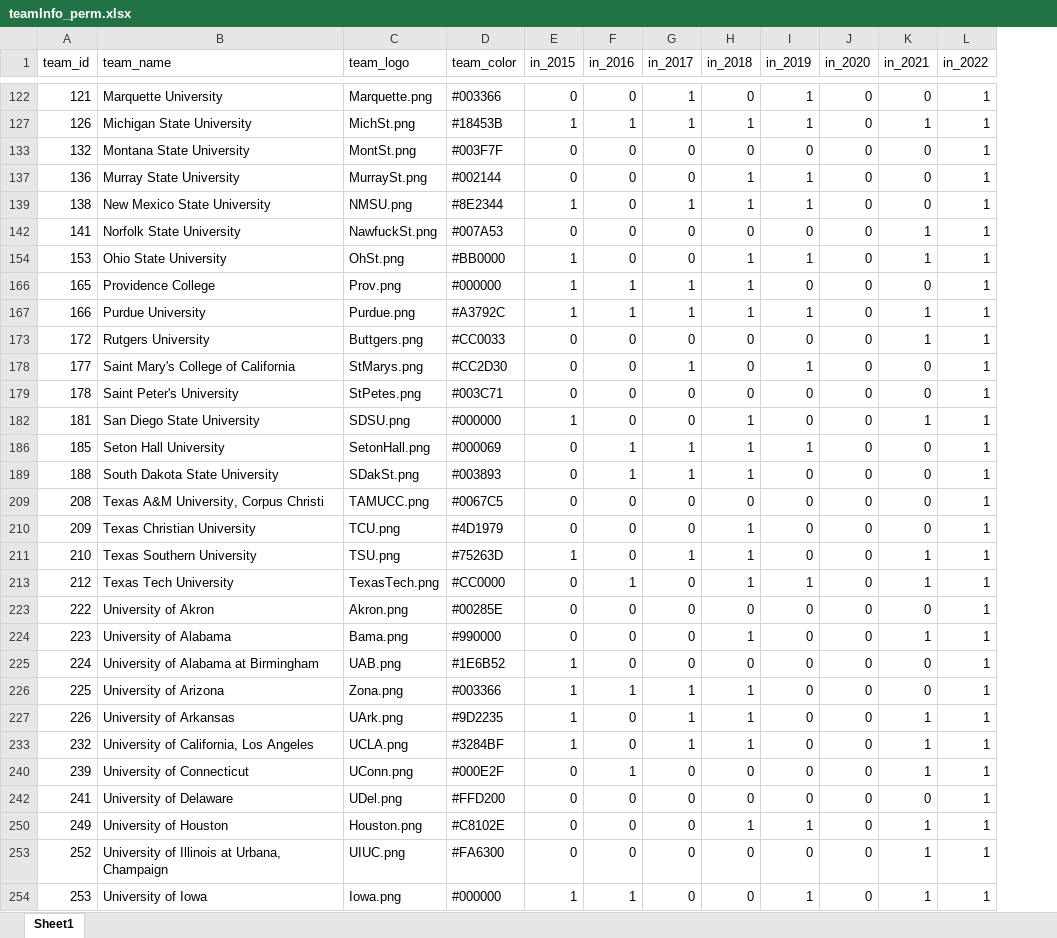
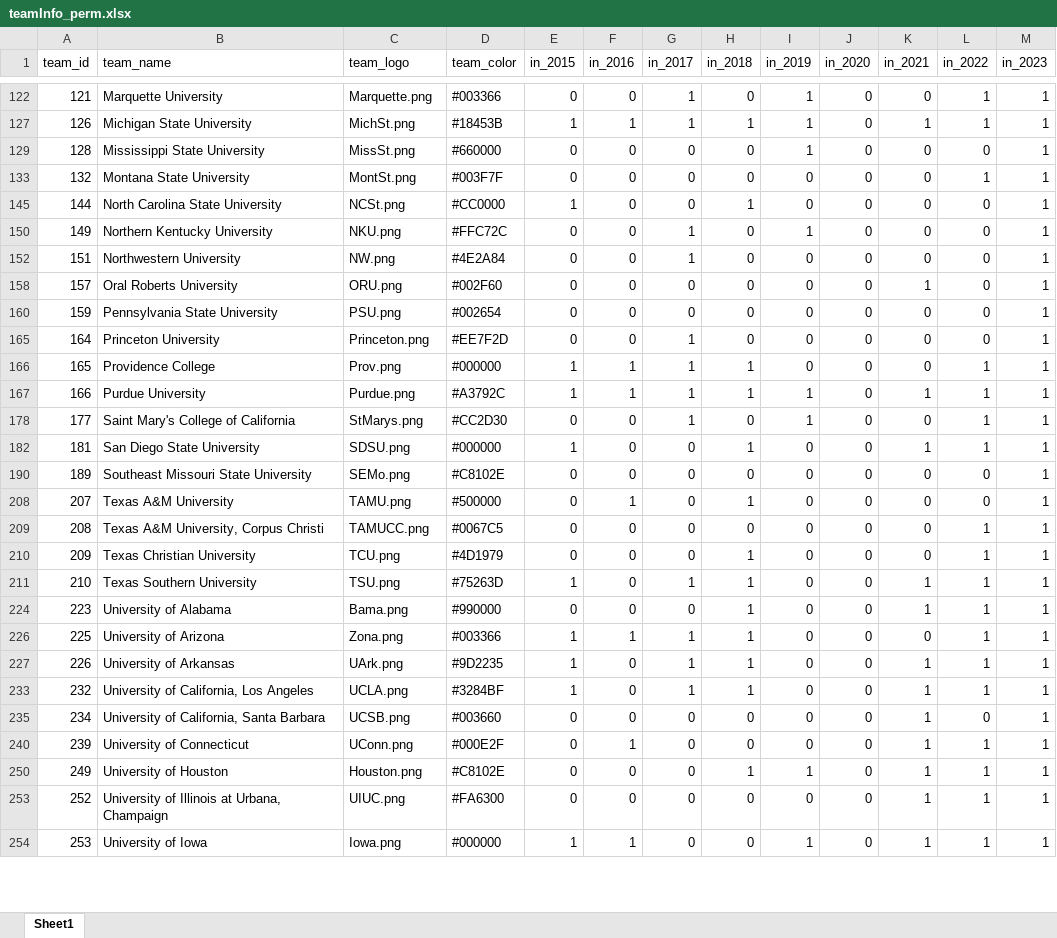
Before and after one commit to cms5109/march_madness_auction, an Excel workbook: scripts/teamInfo_perm.xlsx, sheet Sheet1, drawn as a sheet; only a part is shown, gaps mark what is left out; values as stored, in another font and other column widths than the file's, no borders; removed rows and columns are numbered as before the commit, all else as after; the diff covers the shown part only; the diff names each change by its address in the sheet, - before the commit and + after, or states it on an @@ line.

```diff
--- a/scripts/teamInfo_perm.xlsx (sheet Sheet1)
+++ b/scripts/teamInfo_perm.xlsx (sheet Sheet1)
+column M (in_2023), rows 122-127: 1 | 1; row 133: 1; row 158: 1; rows 166-182: all 1; rows 208-233: all 1; rows 240-254: all 1
+row 129: 128 | Mississippi State University | MissSt.png | #660000 | 0 | 0 | 0 | 0 | 1 | 0 | 0 | 0 | 1
-row 137: 136 | Murray State University | MurraySt.png | #002144 | 0 | 0 | 0 | 1 | 1 | 0 | 0 | 1
-row 139: 138 | New Mexico State University | NMSU.png | #8E2344 | 1 | 0 | 1 | 1 | 1 | 0 | 0 | 1
+row 145: 144 | North Carolina State University | NCSt.png | #CC0000 | 1 | 0 | 0 | 1 | 0 | 0 | 0 | 0 | 1
+row 150: 149 | Northern Kentucky University | NKU.png | #FFC72C | 0 | 0 | 1 | 0 | 1 | 0 | 0 | 0 | 1
+row 152: 151 | Northwestern University | NW.png | #4E2A84 | 0 | 0 | 1 | 0 | 0 | 0 | 0 | 0 | 1
-A158 (team_id): 141
+A158 (team_id): 157
-B158 (team_name): Norfolk State University
+B158 (team_name): Oral Roberts University
-C158 (team_logo): NawfuckSt.png
+C158 (team_logo): ORU.png
-D158 (team_color): #007A53
+D158 (team_color): #002F60
-L158 (in_2022): 1
+L158 (in_2022): 0
-row 154: 153 | Ohio State University | OhSt.png | #BB0000 | 1 | 0 | 0 | 1 | 1 | 0 | 1 | 1
+row 160: 159 | Pennsylvania State University | PSU.png | #002654 | 0 | 0 | 0 | 0 | 0 | 0 | 0 | 0 | 1
+row 165: 164 | Princeton University | Princeton.png | #EE7F2D | 0 | 0 | 1 | 0 | 0 | 0 | 0 | 0 | 1
-row 173: 172 | Rutgers University | Buttgers.png | #CC0033 | 0 | 0 | 0 | 0 | 0 | 0 | 1 | 1
-row 179: 178 | Saint Peter's University | StPetes.png | #003C71 | 0 | 0 | 0 | 0 | 0 | 0 | 0 | 1
-row 186: 185 | Seton Hall University | SetonHall.png | #000069 | 0 | 1 | 1 | 1 | 1 | 0 | 0 | 1
+row 190: 189 | Southeast Missouri State University | SEMo.png | #C8102E | 0 | 0 | 0 | 0 | 0 | 0 | 0 | 0 | 1
-A208 (team_id): 188
+A208 (team_id): 207
-B208 (team_name): South Dakota State University
+B208 (team_name): Texas A&M University
-C208 (team_logo): SDakSt.png
+C208 (team_logo): TAMU.png
-D208 (team_color): #003893
+D208 (team_color): #500000
-G208 (in_2017): 1
+G208 (in_2017): 0
-L208 (in_2022): 1
+L208 (in_2022): 0
-row 213: 212 | Texas Tech University | TexasTech.png | #CC0000 | 0 | 1 | 0 | 1 | 1 | 0 | 1 | 1
-row 223: 222 | University of Akron | Akron.png | #00285E | 0 | 0 | 0 | 0 | 0 | 0 | 0 | 1
-row 225: 224 | University of Alabama at Birmingham | UAB.png | #1E6B52 | 1 | 0 | 0 | 0 | 0 | 0 | 0 | 1
+row 235: 234 | University of California, Santa Barbara | UCSB.png | #003660 | 0 | 0 | 0 | 0 | 0 | 0 | 1 | 0 | 1
-row 242: 241 | University of Delaware | UDel.png | #FFD200 | 0 | 0 | 0 | 0 | 0 | 0 | 0 | 1
```
Also changed, not shown: 18 added rows, 15 removed rows and 34 edited cells elsewhere in this sheet, 13 other files.
